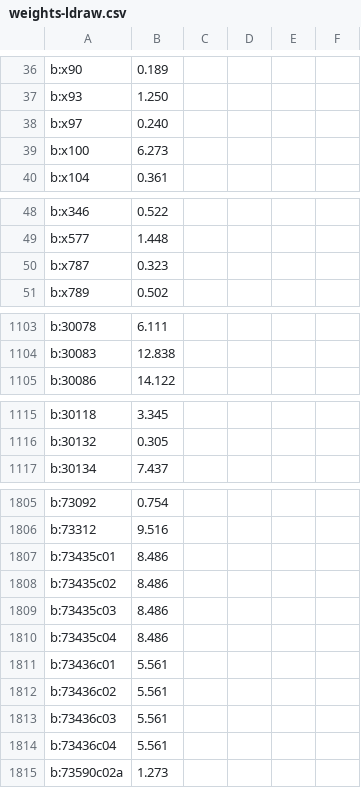
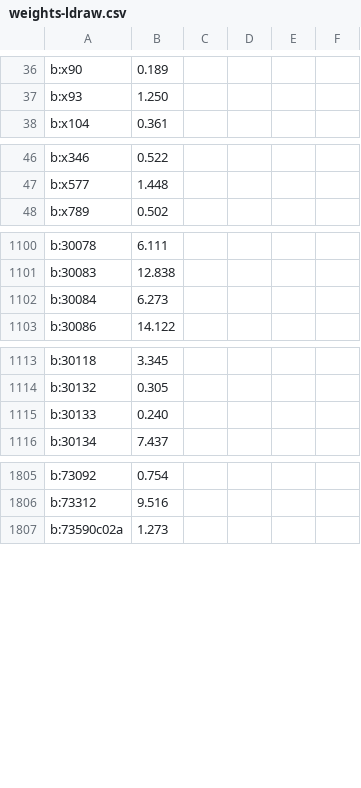
Before and after one commit to Dornbi/brickmesh, a CSV file: work/src/model/weights-ldraw.csv, drawn as a sheet; only a part is shown, gaps mark what is left out; the diff covers the shown part only.

Commit message:
Update the model based on available parts. Remove parts that became non-existent on Bricklink. Decompose a few parts to virtual parts.

```diff
--- a/work/src/model/weights-ldraw.csv
+++ b/work/src/model/weights-ldraw.csv
@@ -37,4 +37,2 @@ b:x90,0.189
 b:x93,1.250
-b:x97,0.240
-b:x100,6.273
 b:x104,0.361
@@ -49,3 +47,2 @@ b:x346,0.522
 b:x577,1.448
-b:x787,0.323
 b:x789,0.502
@@ -1104,2 +1101,3 @@ b:30078,6.111
 b:30083,12.838
+b:30084,6.273
 b:30086,14.122
@@ -1116,2 +1114,3 @@ b:30118,3.345
 b:30132,0.305
+b:30133,0.240
 b:30134,7.437
@@ -1806,10 +1806,2 @@ b:73092,0.754
 b:73312,9.516
-b:73435c01,8.486
-b:73435c02,8.486
-b:73435c03,8.486
-b:73435c04,8.486
-b:73436c01,5.561
-b:73436c02,5.561
-b:73436c03,5.561
-b:73436c04,5.561
 b:73590c02a,1.273
```
Also changed, not shown: 1 added row and 1 edited cell elsewhere in this file, work/src/model/weights-no-ldraw.csv, 1 other file.
